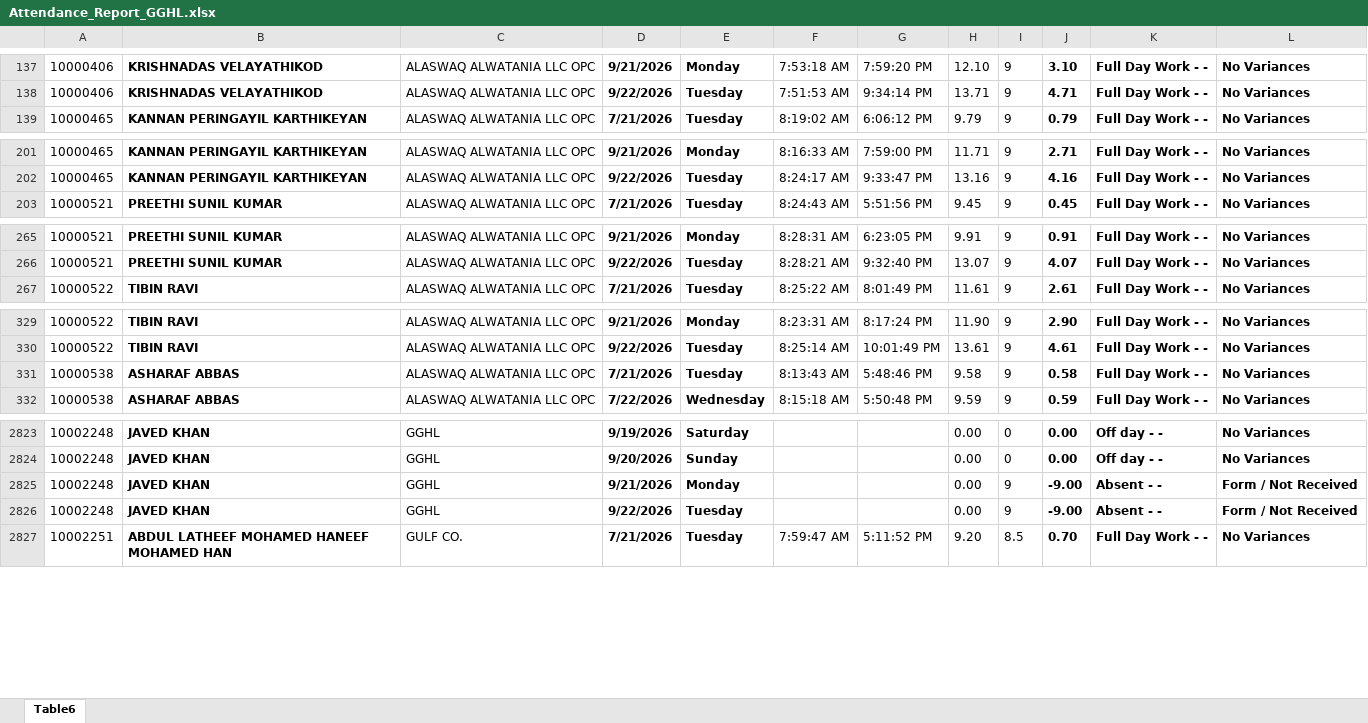
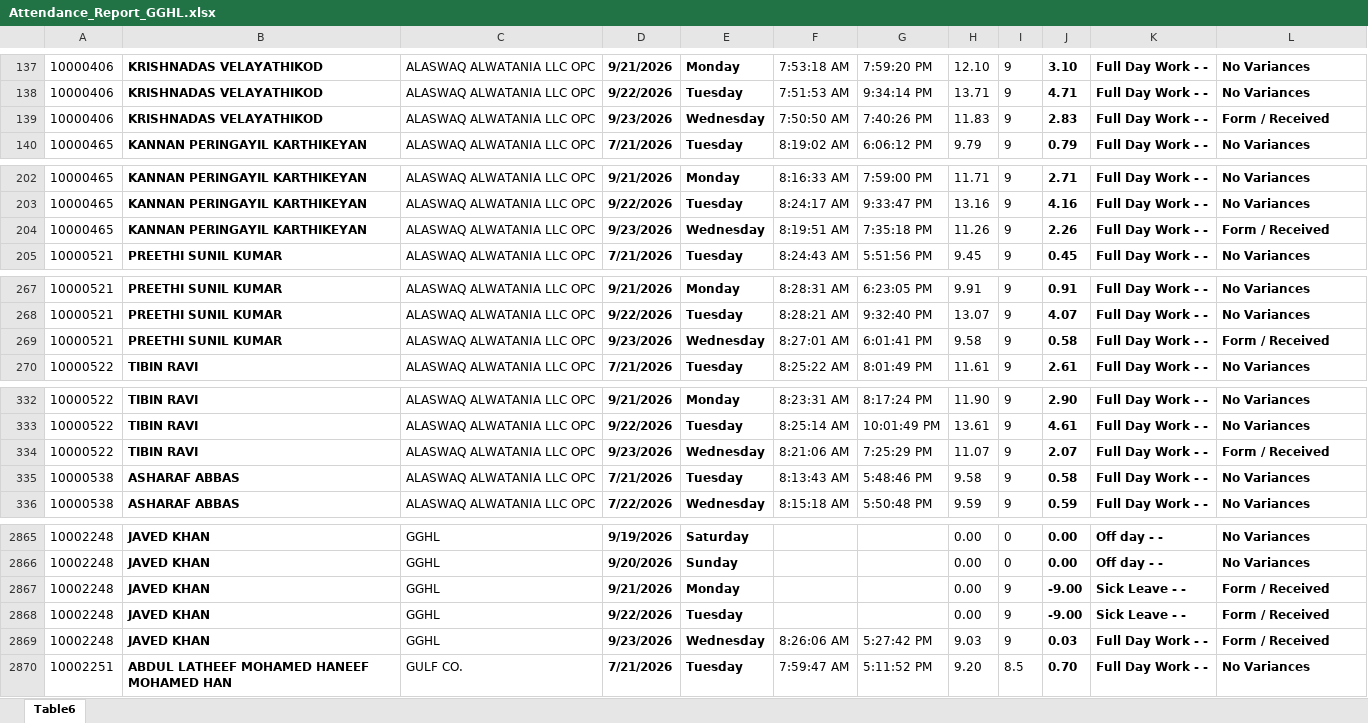
Before and after one commit to p-gghl/attendance, an Excel workbook: Attendance_Report_GGHL.xlsx, sheet Table6, drawn as a sheet; only a part is shown, gaps mark what is left out; values as stored, in another font and other column widths than the file's, no borders; charts and pictures and conditional formats and table styles not drawn; addresses are those after the commit; the diff covers the shown part only; the diff names each change by its address in the sheet, - before the commit and + after, or states it on an @@ line.

Commit message:
Add files via upload

```diff
--- a/Attendance_Report_GGHL.xlsx (sheet Table6)
+++ b/Attendance_Report_GGHL.xlsx (sheet Table6)
+row 139: 10000406 | KRISHNADAS VELAYATHIKOD | ALASWAQ ALWATANIA LLC OPC | 9/23/2026 | Wednesday | 7:50:50 AM | 7:40:26 PM | 11.83 | 9 | 2.83 | Full Day Work - - | Form / Received
+row 204: 10000465 | KANNAN PERINGAYIL KARTHIKEYAN | ALASWAQ ALWATANIA LLC OPC | 9/23/2026 | Wednesday | 8:19:51 AM | 7:35:18 PM | 11.26 | 9 | 2.26 | Full Day Work - - | Form / Received
+row 269: 10000521 | PREETHI SUNIL KUMAR | ALASWAQ ALWATANIA LLC OPC | 9/23/2026 | Wednesday | 8:27:01 AM | 6:01:41 PM | 9.58 | 9 | 0.58 | Full Day Work - - | Form / Received
+row 334: 10000522 | TIBIN RAVI | ALASWAQ ALWATANIA LLC OPC | 9/23/2026 | Wednesday | 8:21:06 AM | 7:25:29 PM | 11.07 | 9 | 2.07 | Full Day Work - - | Form / Received
-K2867:K2868: Absent - -
+K2867:K2868: Sick Leave - -
-L2867:L2868: Form / Not Received
+L2867:L2868: Form / Received
+row 2869: 10002248 | JAVED KHAN | GGHL | 9/23/2026 | Wednesday | 8:26:06 AM | 5:27:42 PM | 9.03 | 9 | 0.03 | Full Day Work - - | Form / Received
```
Also changed, not shown: 88 added rows and 23 edited cells elsewhere in this sheet.
